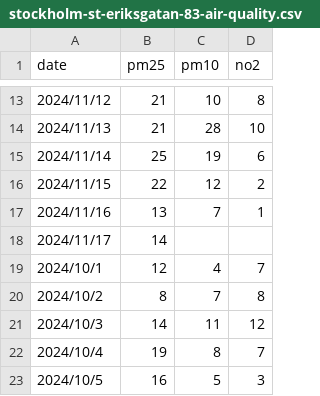
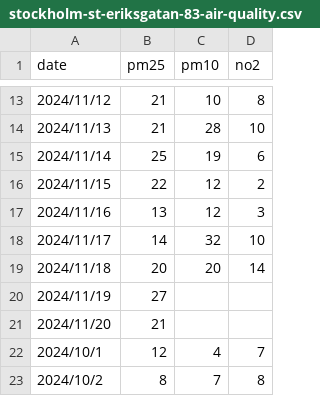
Before and after one commit to MartinEBravo/air-quality-prediction-service, a CSV file: data/stockholm-st-eriksgatan-83-air-quality.csv, drawn as a sheet; only a part is shown, gaps mark what is left out; the shorter side is filled out with more unchanged rows.

Commit message:
fix: data version

```diff
--- a/data/stockholm-st-eriksgatan-83-air-quality.csv
+++ b/data/stockholm-st-eriksgatan-83-air-quality.csv
@@ -16,4 +16,7 @@ date, pm25, pm10, no2
 2024/11/15, 22, 12, 2
-2024/11/16, 13, 7, 1
-2024/11/17, 14, ,
+2024/11/16, 13, 12, 3
+2024/11/17, 14, 32, 10
+2024/11/18, 20, 20, 14
+2024/11/19, 27, ,
+2024/11/20, 21, ,
 2024/10/1, 12, 4, 7
```
Also changed, not shown: 11 other files.
